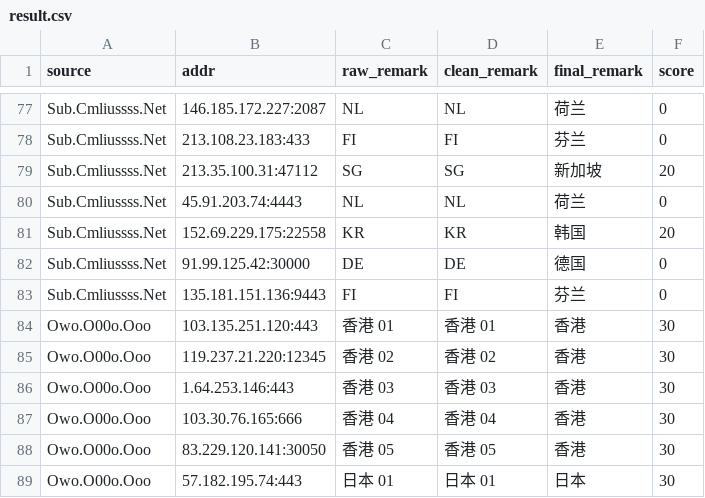
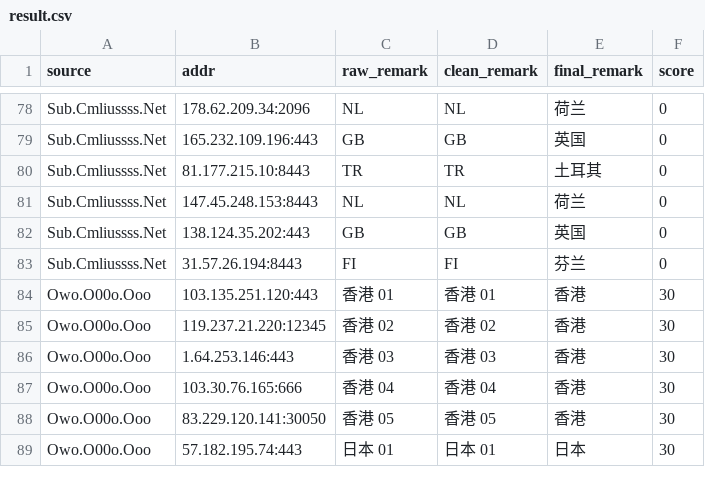
Before and after one commit to baiyuexin80-wq/actions-cfst, a CSV file: output/result.csv, drawn as a sheet; only a part is shown, gaps mark what is left out; removed rows and columns are numbered as before the commit, all else as after; the diff covers the shown part only; the diff names each change by its address in the sheet, - before the commit and + after, or states it on an @@ line.

```diff
--- a/output/result.csv
+++ b/output/result.csv
-B78 (addr): 146.185.172.227:2087
+B78 (addr): 178.62.209.34:2096
-row 78: Sub.Cmliussss.Net | 213.108.23.183:433 | FI | FI | 芬兰 | 0
-row 79: Sub.Cmliussss.Net | 213.35.100.31:47112 | SG | SG | 新加坡 | 20
+row 79: Sub.Cmliussss.Net | 165.232.109.196:443 | GB | GB | 英国 | 0
+row 80: Sub.Cmliussss.Net | 81.177.215.10:8443 | TR | TR | 土耳其 | 0
-B81 (addr): 45.91.203.74:4443
+B81 (addr): 147.45.248.153:8443
-row 81: Sub.Cmliussss.Net | 152.69.229.175:22558 | KR | KR | 韩国 | 20
-row 82: Sub.Cmliussss.Net | 91.99.125.42:30000 | DE | DE | 德国 | 0
+row 82: Sub.Cmliussss.Net | 138.124.35.202:443 | GB | GB | 英国 | 0
-B83 (addr): 135.181.151.136:9443
+B83 (addr): 31.57.26.194:8443
```
Also changed, not shown: 10 added rows, 9 removed rows and 13 edited cells elsewhere in this file, 1 other file.
